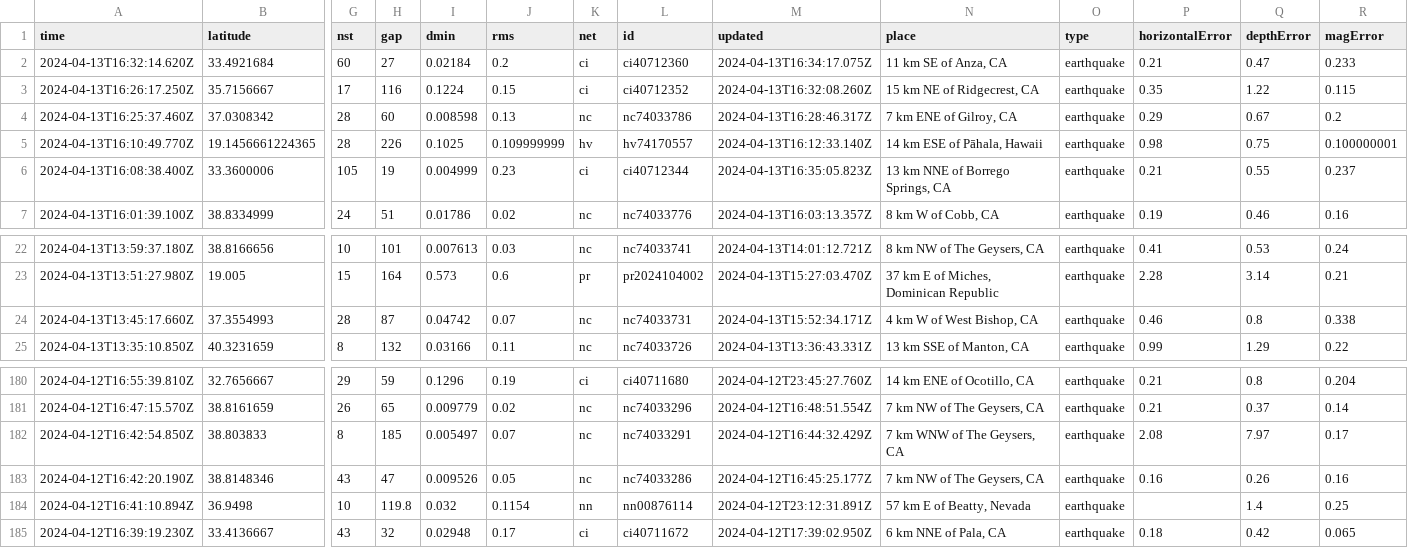
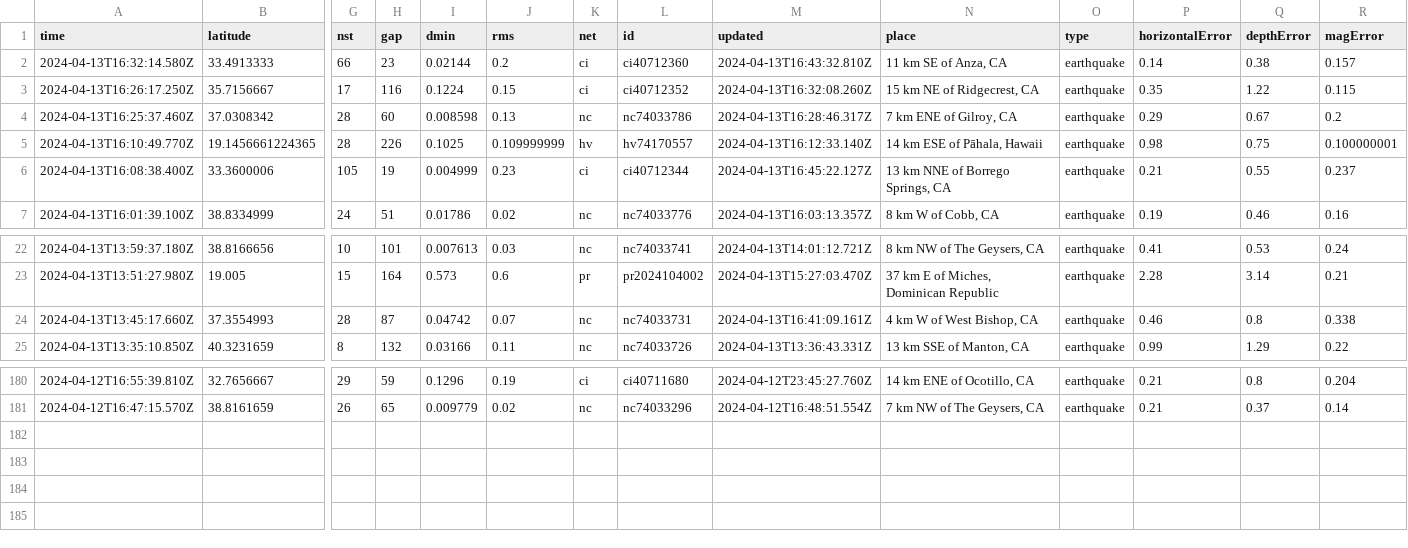
Before and after one commit to carlappen/nicar23-github-actions, a CSV file: usgs_current.csv, drawn as a sheet; only a part is shown, gaps mark what is left out; removed rows and columns are numbered as before the commit, all else as after; rows hold the shown columns only; the diff names each change by its address in the sheet, - before the commit and + after, or states it on an @@ line.

```diff
--- a/usgs_current.csv
+++ b/usgs_current.csv
-row 2: 2024-04-13T16:32:14.620Z | 33.4921684 | 60 | 27 | 0.02184 | 0.2 | ci | ci40712360 | 2024-04-13T16:34:17.075Z | 11 km SE of Anza, CA | earthquake | 0.21 | 0.47 | 0.233
+row 2: 2024-04-13T16:32:14.580Z | 33.4913333 | 66 | 23 | 0.02144 | 0.2 | ci | ci40712360 | 2024-04-13T16:43:32.810Z | 11 km SE of Anza, CA | earthquake | 0.14 | 0.38 | 0.157
-M6 (updated): 2024-04-13T16:35:05.823Z
+M6 (updated): 2024-04-13T16:45:22.127Z
-M24 (updated): 2024-04-13T15:52:34.171Z
+M24 (updated): 2024-04-13T16:41:09.161Z
-row 182: 2024-04-12T16:42:54.850Z | 38.803833 | 8 | 185 | 0.005497 | 0.07 | nc | nc74033291 | 2024-04-12T16:44:32.429Z | 7 km WNW of The Geysers, CA | earthquake | 2.08 | 7.97 | 0.17
-row 183: 2024-04-12T16:42:20.190Z | 38.8148346 | 43 | 47 | 0.009526 | 0.05 | nc | nc74033286 | 2024-04-12T16:45:25.177Z | 7 km NW of The Geysers, CA | earthquake | 0.16 | 0.26 | 0.16
-row 184: 2024-04-12T16:41:10.894Z | 36.9498 | 10 | 119.8 | 0.032 | 0.1154 | nn | nn00876114 | 2024-04-12T23:12:31.891Z | 57 km E of Beatty, Nevada | earthquake |  | 1.4 | 0.25
-row 185: 2024-04-12T16:39:19.230Z | 33.4136667 | 43 | 32 | 0.02948 | 0.17 | ci | ci40711672 | 2024-04-12T17:39:02.950Z | 6 km NNE of Pala, CA | earthquake | 0.18 | 0.42 | 0.065
```
